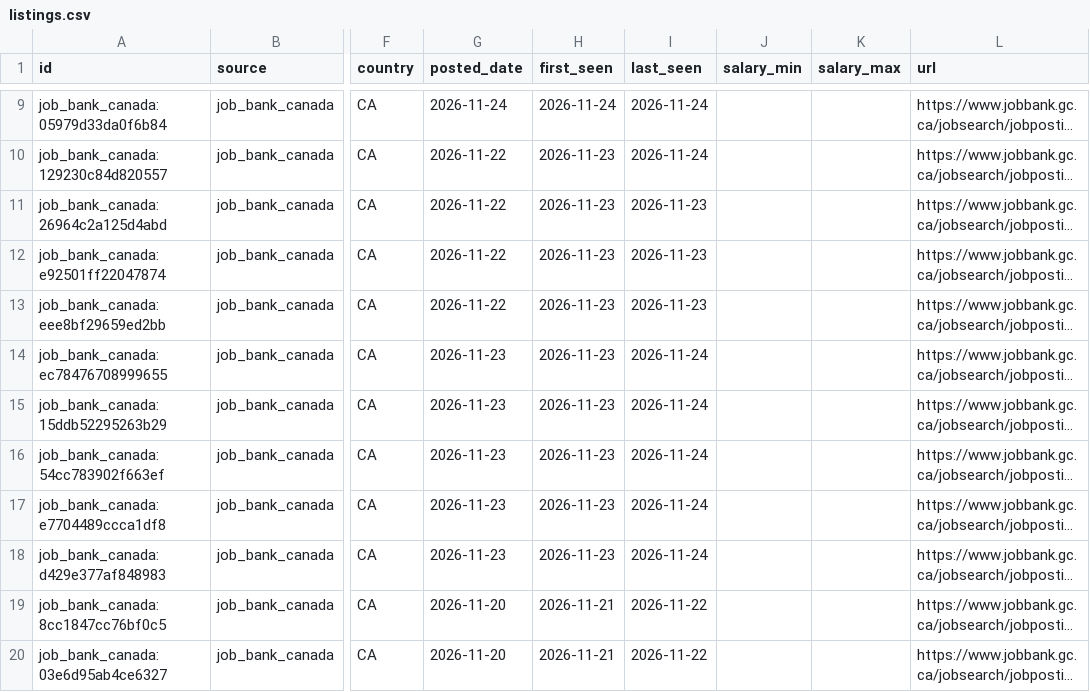
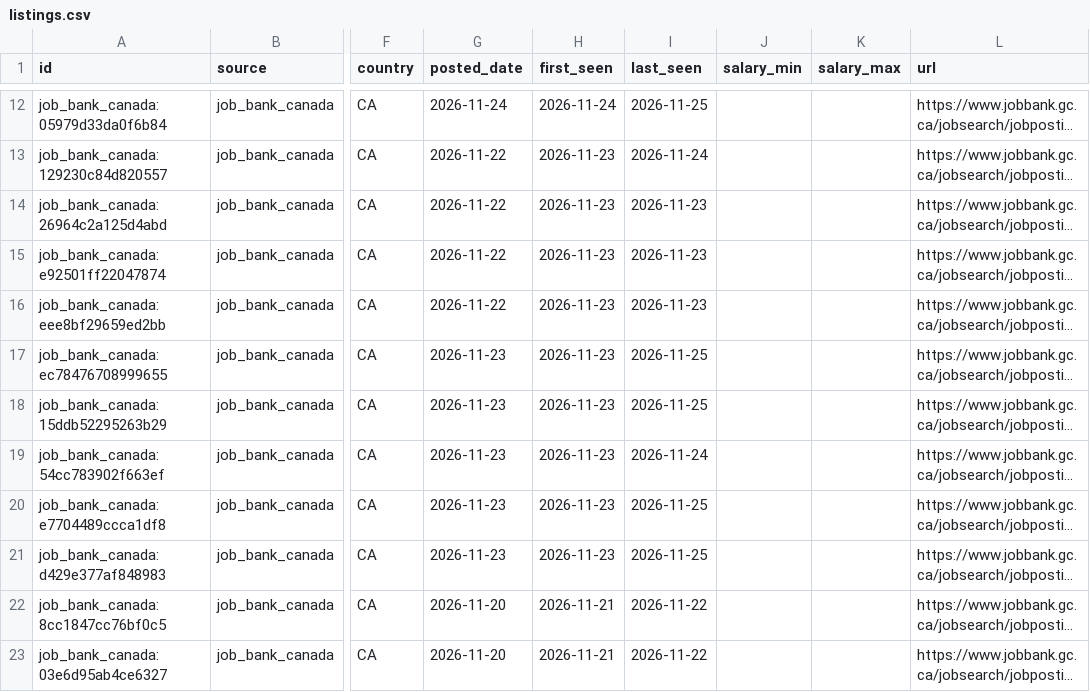
Before and after one commit to kprana976/Claude-resume, a CSV file: docs/listings.csv, drawn as a sheet; only a part is shown, gaps mark what is left out; long unchanged cells end in …; addresses are those after the commit; the diff covers the shown part only; the diff names each change by its address in the sheet, - before the commit and + after, or states it on an @@ line.

```diff
--- a/docs/listings.csv
+++ b/docs/listings.csv
-I12 (last_seen): 2026-11-24
+I12 (last_seen): 2026-11-25
-I17:I18 (last_seen): 2026-11-24
+I17:I18 (last_seen): 2026-11-25
-I20:I21 (last_seen): 2026-11-24
+I20:I21 (last_seen): 2026-11-25
```
Also changed, not shown: 3 added rows and 7 edited cells elsewhere in this file, 1 other file.
